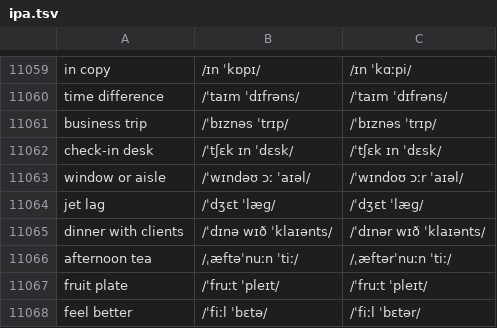
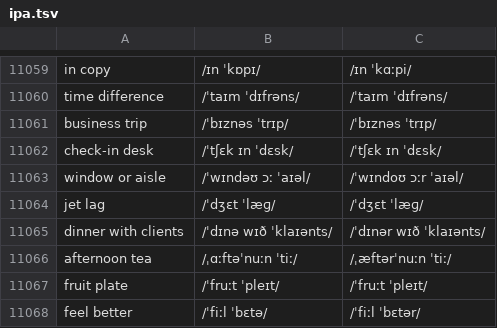
Before and after one commit to luun57789-byte/logistics-english, a TSV file: source/ipa.tsv, drawn as a sheet; only a part is shown, gaps mark what is left out.

```diff
--- a/source/ipa.tsv
+++ b/source/ipa.tsv
@@ -11065,3 +11065,3 @@ jet lag	/ˈdʒɛt ˈlæɡ/	/ˈdʒɛt ˈlæɡ/
 dinner with clients	/ˈdɪnə wɪð ˈklaɪənts/	/ˈdɪnər wɪð ˈklaɪənts/
-afternoon tea	/ˌæftəˈnuːn ˈtiː/	/ˌæftərˈnuːn ˈtiː/
+afternoon tea	/ˌɑːftəˈnuːn ˈtiː/	/ˌæftərˈnuːn ˈtiː/
 fruit plate	/ˈfruːt ˈpleɪt/	/ˈfruːt ˈpleɪt/
```
Also changed, not shown: 3 other files.
